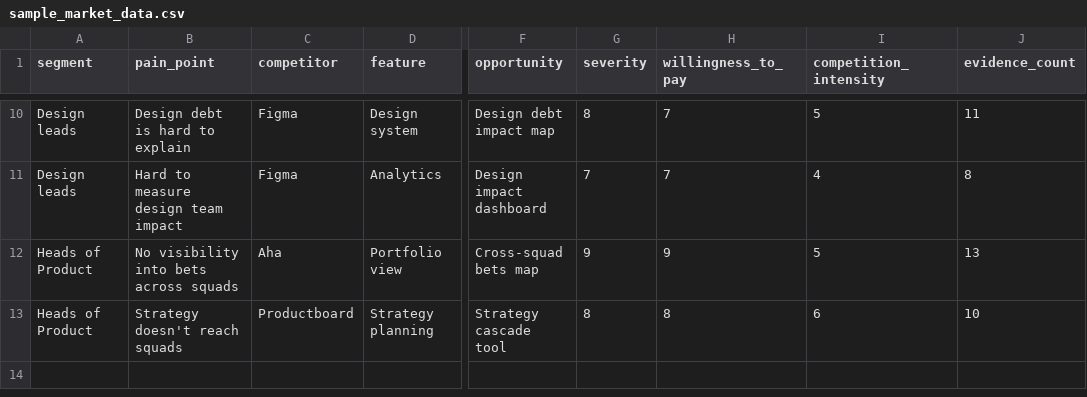
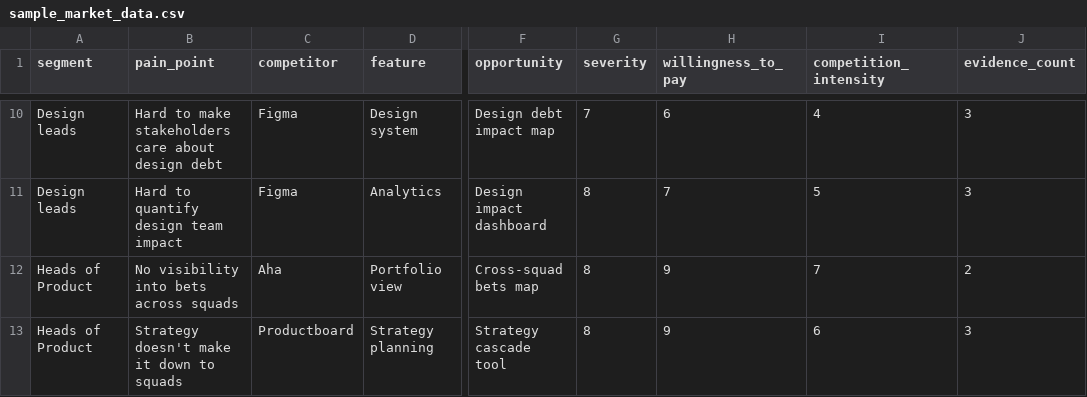
Before and after one commit to elenuvarova/market_opportunity_map, a CSV file: sample_market_data.csv, drawn as a sheet; only a part is shown, gaps mark what is left out; the diff covers the shown part only; the diff names each change by its address in the sheet, - before the commit and + after, or states it on an @@ line.

```diff
--- a/sample_market_data.csv
+++ b/sample_market_data.csv
-B10 (pain_point): Design debt is hard to explain
+B10 (pain_point): Hard to make stakeholders care about design debt
-G10 (severity): 8
+G10 (severity): 7
-H10 (willingness_to_pay): 7
+H10 (willingness_to_pay): 6
-I10 (competition_intensity): 5
+I10 (competition_intensity): 4
-J10 (evidence_count): 11
+J10 (evidence_count): 3
-B11 (pain_point): Hard to measure design team impact
+B11 (pain_point): Hard to quantify design team impact
-G11 (severity): 7
+G11 (severity): 8
-I11 (competition_intensity): 4
+I11 (competition_intensity): 5
-J11 (evidence_count): 8
+J11 (evidence_count): 3
-G12 (severity): 9
+G12 (severity): 8
-I12 (competition_intensity): 5
+I12 (competition_intensity): 7
-J12 (evidence_count): 13
+J12 (evidence_count): 2
-B13 (pain_point): Strategy doesn't reach squads
+B13 (pain_point): Strategy doesn't make it down to squads
-H13 (willingness_to_pay): 8
+H13 (willingness_to_pay): 9
-J13 (evidence_count): 10
+J13 (evidence_count): 3
```
Also changed, not shown: 34 edited cells elsewhere in this file, 1 other file.
